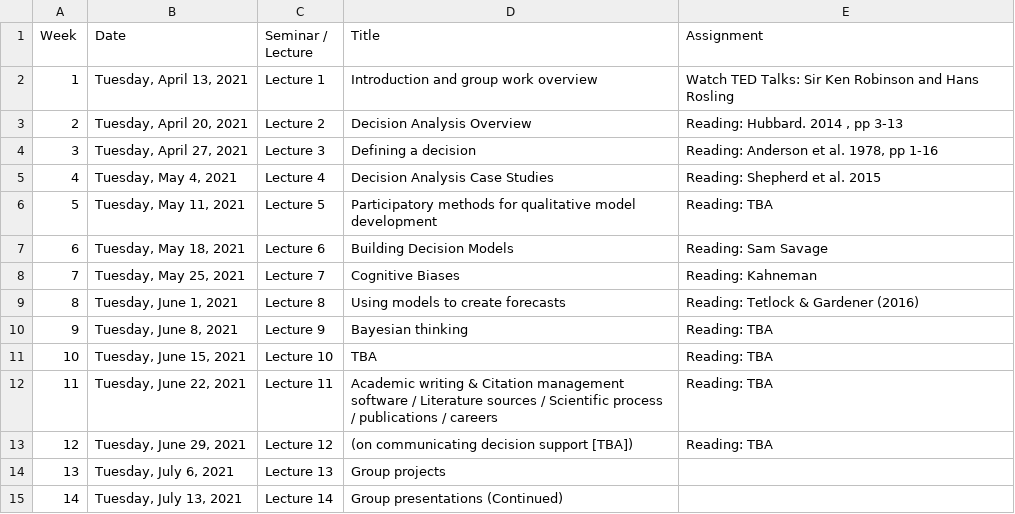
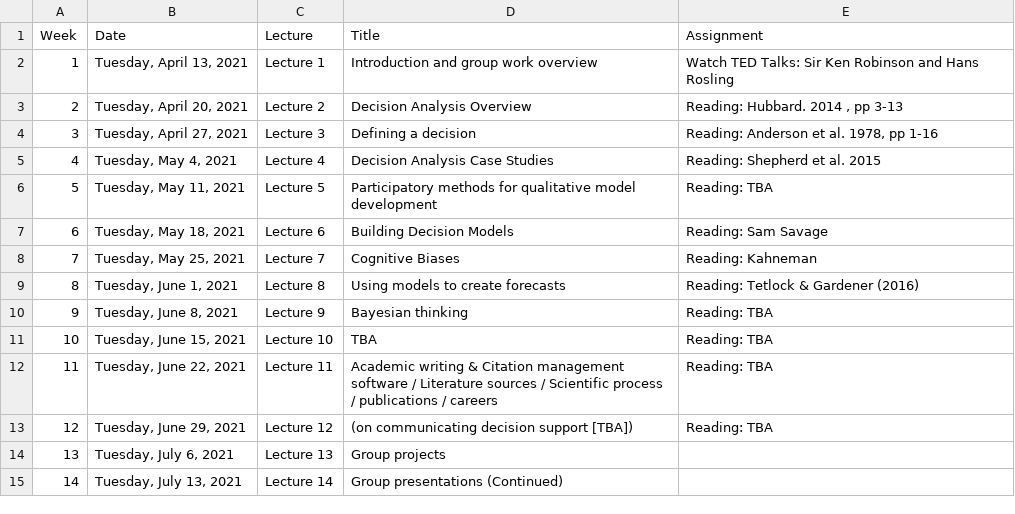
Before and after one commit to CWWhitney/Decision_Analysis_Course, a CSV file: lecture_schedule.csv, drawn as a sheet.

```diff
--- a/lecture_schedule.csv
+++ b/lecture_schedule.csv
@@ -1,2 +1,2 @@
-Week ,Date,Seminar / Lecture,Title,Assignment
+Week ,Date,Lecture,Title,Assignment
 1,"Tuesday, April 13, 2021",Lecture 1,Introduction and group work overview ,Watch TED Talks: Sir Ken Robinson and Hans Rosling
```
Also changed, not shown: data/outputs/mcSimulationResults.csv, data/outputs/mcSummary.csv, 7 other files.
